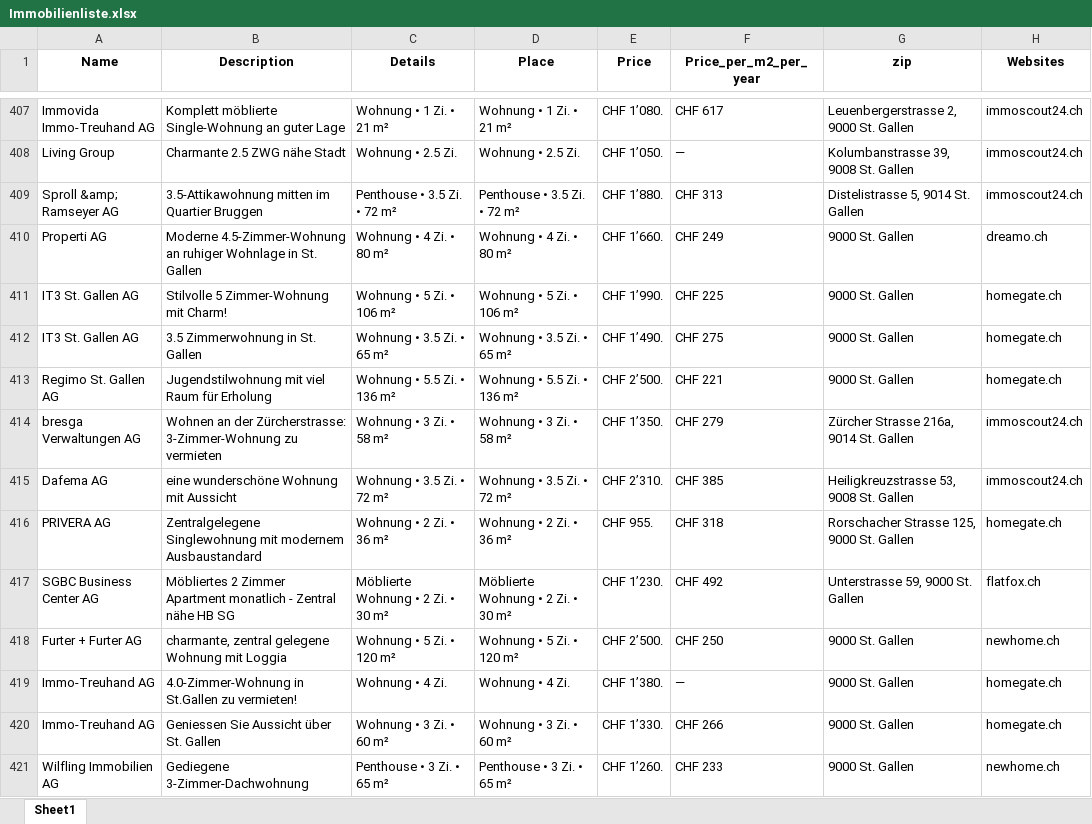
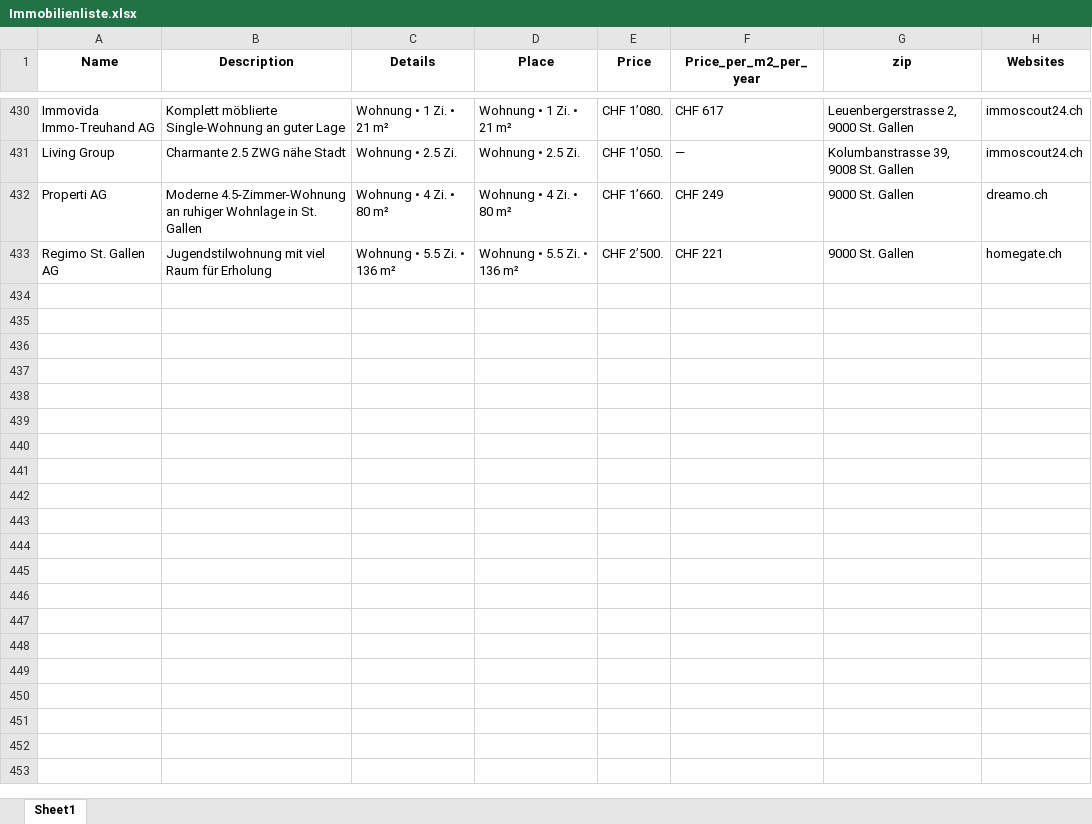
Before and after one commit to lorexzx/CS, an Excel workbook: Immobilienliste.xlsx, sheet Sheet1, drawn as a sheet; only a part is shown, gaps mark what is left out; values as stored, in another font and other column widths than the file's, no borders; removed rows and columns are numbered as before the commit, all else as after; the diff covers the shown part only; the diff names each change by its address in the sheet, - before the commit and + after, or states it on an @@ line.

Commit message:
Updated Immobilienliste via Workflow

```diff
--- a/Immobilienliste.xlsx (sheet Sheet1)
+++ b/Immobilienliste.xlsx (sheet Sheet1)
-row 409: Sproll &amp; Ramseyer AG | 3.5-Attikawohnung mitten im Quartier Bruggen | Penthouse • 3.5 Zi. • 72 m² | Penthouse • 3.5 Zi. • 72 m² | CHF 1’880. | CHF 313 | Distelistrasse 5, 9014 St. Gallen | immoscout24.ch
-row 411: IT3 St. Gallen AG | Stilvolle 5 Zimmer-Wohnung mit Charm! | Wohnung • 5 Zi. • 106 m² | Wohnung • 5 Zi. • 106 m² | CHF 1’990. | CHF 225 | 9000 St. Gallen | homegate.ch
-row 412: IT3 St. Gallen AG | 3.5 Zimmerwohnung in St. Gallen | Wohnung • 3.5 Zi. • 65 m² | Wohnung • 3.5 Zi. • 65 m² | CHF 1’490. | CHF 275 | 9000 St. Gallen | homegate.ch
-row 414: bresga Verwaltungen AG | Wohnen an der Zürcherstrasse: 3-Zimmer-Wohnung zu vermieten | Wohnung • 3 Zi. • 58 m² | Wohnung • 3 Zi. • 58 m² | CHF 1’350. | CHF 279 | Zürcher Strasse 216a, 9014 St. Gallen | immoscout24.ch
-row 415: Dafema AG | eine wunderschöne Wohnung mit Aussicht | Wohnung • 3.5 Zi. • 72 m² | Wohnung • 3.5 Zi. • 72 m² | CHF 2’310. | CHF 385 | Heiligkreuzstrasse 53, 9008 St. Gallen | immoscout24.ch
-row 416: PRIVERA AG | Zentralgelegene Singlewohnung mit modernem Ausbaustandard | Wohnung • 2 Zi. • 36 m² | Wohnung • 2 Zi. • 36 m² | CHF 955. | CHF 318 | Rorschacher Strasse 125, 9000 St. Gallen | homegate.ch
-row 417: SGBC Business Center AG | Möbliertes 2 Zimmer Apartment monatlich - Zentral nähe HB SG | Möblierte Wohnung • 2 Zi. • 30 m² | Möblierte Wohnung • 2 Zi. • 30 m² | CHF 1’230. | CHF 492 | Unterstrasse 59, 9000 St. Gallen | flatfox.ch
-row 418: Furter + Furter AG | charmante, zentral gelegene Wohnung mit Loggia | Wohnung • 5 Zi. • 120 m² | Wohnung • 5 Zi. • 120 m² | CHF 2’500. | CHF 250 | 9000 St. Gallen | newhome.ch
-row 419: Immo-Treuhand AG | 4.0-Zimmer-Wohnung in St.Gallen zu vermieten! | Wohnung • 4 Zi. | Wohnung • 4 Zi. | CHF 1’380. | — | 9000 St. Gallen | homegate.ch
-row 420: Immo-Treuhand AG | Geniessen Sie Aussicht über St. Gallen | Wohnung • 3 Zi. • 60 m² | Wohnung • 3 Zi. • 60 m² | CHF 1’330. | CHF 266 | 9000 St. Gallen | homegate.ch
-row 421: Wilfling Immobilien AG | Gediegene 3-Zimmer-Dachwohnung | Penthouse • 3 Zi. • 65 m² | Penthouse • 3 Zi. • 65 m² | CHF 1’260. | CHF 233 | 9000 St. Gallen | newhome.ch
```
Also changed, not shown: 43 added rows, 32 removed rows and 25 edited cells elsewhere in this sheet.
